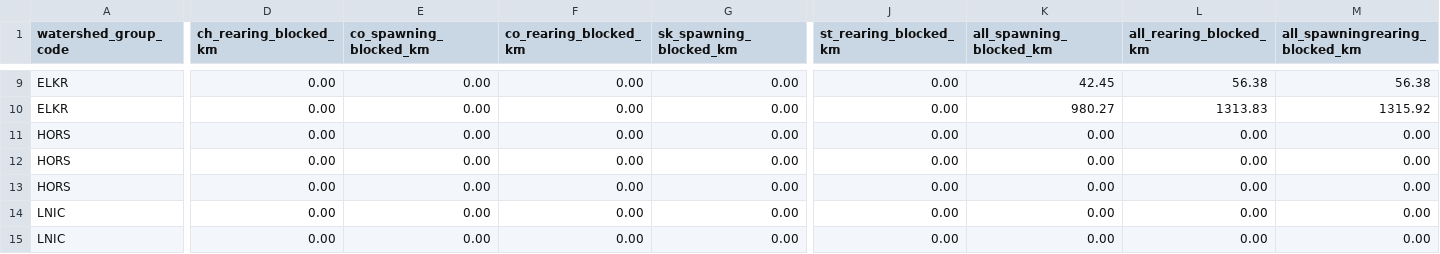
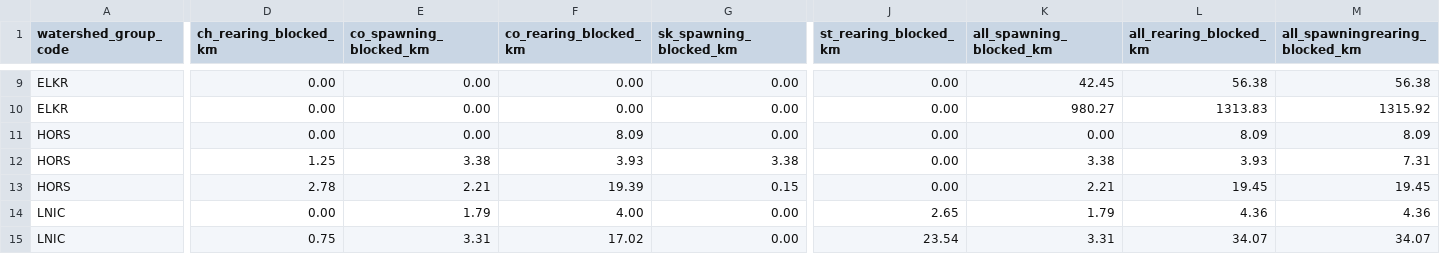
Before and after one commit to smnorris/bcfishpass, a CSV file: reports/wcrp/reports/barrier_extent.csv, drawn as a sheet; only a part is shown, gaps mark what is left out; the diff covers the shown part only; the diff names each change by its address in the sheet, - before the commit and + after, or states it on an @@ line.

```diff
--- a/reports/wcrp/reports/barrier_extent.csv
+++ b/reports/wcrp/reports/barrier_extent.csv
-F11 (co_rearing_blocked_km): 0.00
+F11 (co_rearing_blocked_km): 8.09
-L11 (all_rearing_blocked_km): 0.00
+L11 (all_rearing_blocked_km): 8.09
-M11 (all_spawningrearing_blocked_km): 0.00
+M11 (all_spawningrearing_blocked_km): 8.09
-D12 (ch_rearing_blocked_km): 0.00
+D12 (ch_rearing_blocked_km): 1.25
-E12 (co_spawning_blocked_km): 0.00
+E12 (co_spawning_blocked_km): 3.38
-F12 (co_rearing_blocked_km): 0.00
+F12 (co_rearing_blocked_km): 3.93
-G12 (sk_spawning_blocked_km): 0.00
+G12 (sk_spawning_blocked_km): 3.38
-K12 (all_spawning_blocked_km): 0.00
+K12 (all_spawning_blocked_km): 3.38
-L12 (all_rearing_blocked_km): 0.00
+L12 (all_rearing_blocked_km): 3.93
-M12 (all_spawningrearing_blocked_km): 0.00
+M12 (all_spawningrearing_blocked_km): 7.31
-D13 (ch_rearing_blocked_km): 0.00
+D13 (ch_rearing_blocked_km): 2.78
-E13 (co_spawning_blocked_km): 0.00
+E13 (co_spawning_blocked_km): 2.21
-F13 (co_rearing_blocked_km): 0.00
+F13 (co_rearing_blocked_km): 19.39
-G13 (sk_spawning_blocked_km): 0.00
+G13 (sk_spawning_blocked_km): 0.15
-K13 (all_spawning_blocked_km): 0.00
+K13 (all_spawning_blocked_km): 2.21
-L13 (all_rearing_blocked_km): 0.00
+L13 (all_rearing_blocked_km): 19.45
-M13 (all_spawningrearing_blocked_km): 0.00
+M13 (all_spawningrearing_blocked_km): 19.45
-E14 (co_spawning_blocked_km): 0.00
+E14 (co_spawning_blocked_km): 1.79
-F14 (co_rearing_blocked_km): 0.00
+F14 (co_rearing_blocked_km): 4.00
-J14 (st_rearing_blocked_km): 0.00
+J14 (st_rearing_blocked_km): 2.65
-K14 (all_spawning_blocked_km): 0.00
+K14 (all_spawning_blocked_km): 1.79
-L14 (all_rearing_blocked_km): 0.00
+L14 (all_rearing_blocked_km): 4.36
-M14 (all_spawningrearing_blocked_km): 0.00
+M14 (all_spawningrearing_blocked_km): 4.36
-D15 (ch_rearing_blocked_km): 0.00
+D15 (ch_rearing_blocked_km): 0.75
-E15 (co_spawning_blocked_km): 0.00
+E15 (co_spawning_blocked_km): 3.31
-F15 (co_rearing_blocked_km): 0.00
+F15 (co_rearing_blocked_km): 17.02
-J15 (st_rearing_blocked_km): 0.00
+J15 (st_rearing_blocked_km): 23.54
-K15 (all_spawning_blocked_km): 0.00
+K15 (all_spawning_blocked_km): 3.31
-L15 (all_rearing_blocked_km): 0.00
+L15 (all_rearing_blocked_km): 34.07
-M15 (all_spawningrearing_blocked_km): 0.00
+M15 (all_spawningrearing_blocked_km): 34.07
```
Also changed, not shown: 4 added rows, 4 removed rows and 17 edited cells elsewhere in this file, reports/wcrp/reports/barrier_severity.csv, reports/wcrp/reports/watershed_summary.csv, 5 other files.
